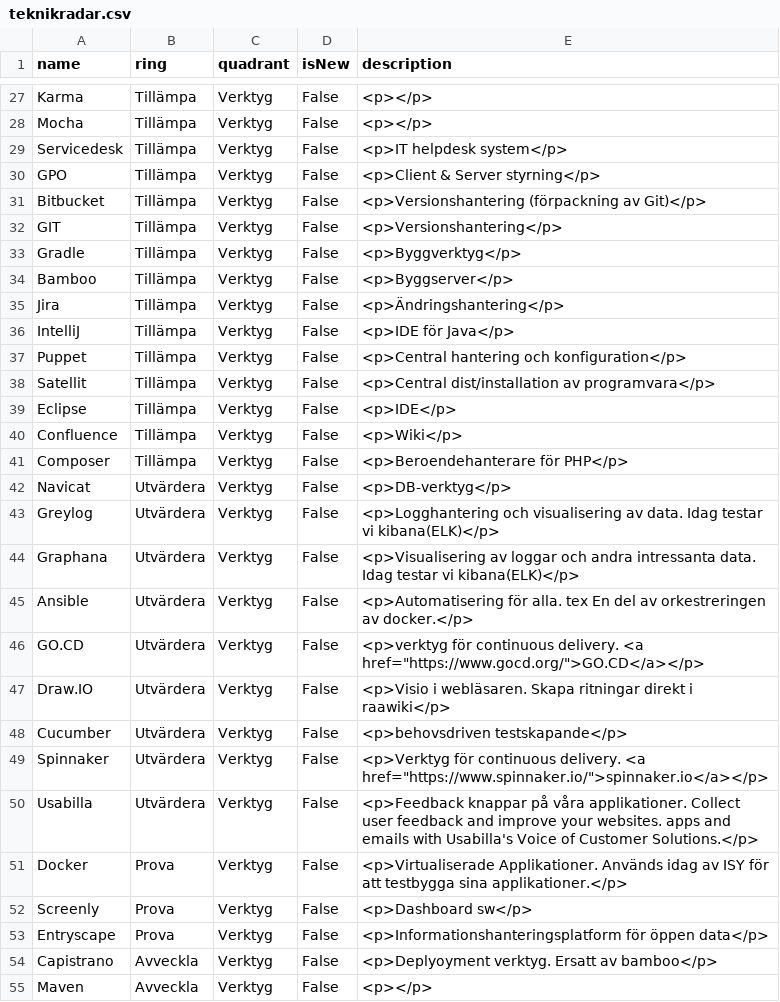
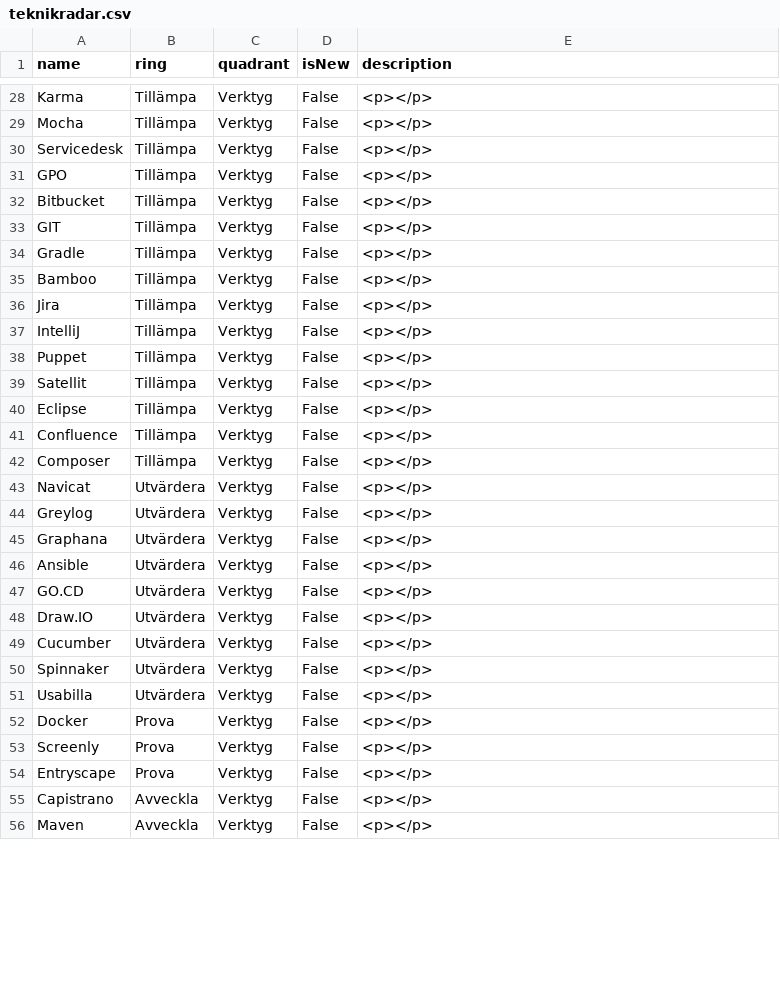
Before and after one commit to riksantikvarieambetet/Teknikradar, a CSV file: teknikradar.csv, drawn as a sheet; only a part is shown, gaps mark what is left out; the diff covers the shown part only.

```diff
--- a/teknikradar.csv
+++ b/teknikradar.csv
@@ -28,28 +29,28 @@ Karma,				Tillämpa,	Verktyg,	False,	<p></p>
 Mocha,				Tillämpa,	Verktyg,	False,	<p></p>
-Servicedesk,		Tillämpa,	Verktyg,	False,	<p>IT helpdesk system</p>
-GPO,				Tillämpa,	Verktyg,	False,	<p>Client & Server styrning</p>
-Bitbucket,			Tillämpa,	Verktyg,	False,	<p>Versionshantering (förpackning av Git)</p>
-GIT,				Tillämpa,	Verktyg,	False,	<p>Versionshantering</p>
-Gradle,				Tillämpa,	Verktyg,	False,	<p>Byggverktyg</p>
-Bamboo,				Tillämpa,	Verktyg,	False,	<p>Byggserver</p>
-Jira,				Tillämpa,	Verktyg,	False,	<p>Ändringshantering</p>
-IntelliJ,			Tillämpa,	Verktyg,	False,	<p>IDE för Java</p>
-Puppet,				Tillämpa,	Verktyg,	False,	<p>Central hantering och konfiguration</p>
-Satellit,			Tillämpa,	Verktyg,	False,	<p>Central dist/installation av programvara</p>
-Eclipse,			Tillämpa,	Verktyg,	False,	<p>IDE</p>
-Confluence,			Tillämpa,	Verktyg,	False,	<p>Wiki</p>
-Composer,			Tillämpa,	Verktyg,	False,	<p>Beroendehanterare för PHP</p>
-Navicat,			Utvärdera,	Verktyg,	False,	<p>DB-verktyg</p>
-Greylog,			Utvärdera,	Verktyg,	False,	<p>Logghantering och visualisering av data. Idag testar vi kibana(ELK)</p>
-Graphana,			Utvärdera,	Verktyg,	False,	<p>Visualisering av loggar och andra intressanta data. Idag testar vi kibana(ELK)</p>
-Ansible,			Utvärdera,	Verktyg,	False,	<p>Automatisering för alla. tex En del av orkestreringen av docker.</p>
-GO.CD,				Utvärdera,	Verktyg,	False,	<p>verktyg för continuous delivery. <a href="https://www.gocd.org/">GO.CD</a></p>
-Draw.IO,			Utvärdera,	Verktyg,	False,	<p>Visio i webläsaren. Skapa ritningar direkt i raawiki</p>
-Cucumber,			Utvärdera,	Verktyg,	False,	<p>behovsdriven testskapande</p>
-Spinnaker,			Utvärdera,	Verktyg,	False,	<p>Verktyg för continuous delivery. <a href="https://www.spinnaker.io/">spinnaker.io</a></p>
-Usabilla,			Utvärdera,	Verktyg,	False,	<p>Feedback knappar på våra applikationer. Collect user feedback and improve your websites. apps and emails with Usabilla's Voice of Customer Solutions.</p>
-Docker,				Prova,		Verktyg,	False,	<p>Virtualiserade Applikationer. Används idag av ISY för att testbygga sina applikationer.</p>
-Screenly,			Prova,		Verktyg,	False,	<p>Dashboard sw</p>
-Entryscape,			Prova,		Verktyg,	False,	<p>Informationshanteringsplatform för öppen data</p>
-Capistrano,			Avveckla,	Verktyg,	False,	<p>Deplyoyment verktyg. Ersatt av bamboo</p>
+Servicedesk,		Tillämpa,	Verktyg,	False,	<p></p>
+GPO,				Tillämpa,	Verktyg,	False,	<p></p>
+Bitbucket,			Tillämpa,	Verktyg,	False,	<p></p>
+GIT,				Tillämpa,	Verktyg,	False,	<p></p>
+Gradle,				Tillämpa,	Verktyg,	False,	<p></p>
+Bamboo,				Tillämpa,	Verktyg,	False,	<p></p>
+Jira,				Tillämpa,	Verktyg,	False,	<p></p>
+IntelliJ,			Tillämpa,	Verktyg,	False,	<p></p>
+Puppet,				Tillämpa,	Verktyg,	False,	<p></p>
+Satellit,			Tillämpa,	Verktyg,	False,	<p></p>
+Eclipse,			Tillämpa,	Verktyg,	False,	<p></p>
+Confluence,			Tillämpa,	Verktyg,	False,	<p></p>
+Composer,			Tillämpa,	Verktyg,	False,	<p></p>
+Navicat,			Utvärdera,	Verktyg,	False,	<p></p>
+Greylog,			Utvärdera,	Verktyg,	False,	<p></p>
+Graphana,			Utvärdera,	Verktyg,	False,	<p></p>
+Ansible,			Utvärdera,	Verktyg,	False,	<p></p>
+GO.CD,				Utvärdera,	Verktyg,	False,	<p></p>
+Draw.IO,			Utvärdera,	Verktyg,	False,	<p></p>
+Cucumber,			Utvärdera,	Verktyg,	False,	<p></p>
+Spinnaker,			Utvärdera,	Verktyg,	False,	<p></p>
+Usabilla,			Utvärdera,	Verktyg,	False,	<p></p>
+Docker,				Prova,		Verktyg,	False,	<p></p>
+Screenly,			Prova,		Verktyg,	False,	<p></p>
+Entryscape,			Prova,		Verktyg,	False,	<p></p>
+Capistrano,			Avveckla,	Verktyg,	False,	<p></p>
 Maven,				Avveckla,	Verktyg,	False,	<p></p>
```
Also changed, not shown: 1 added row and 58 edited cells elsewhere in this file.
